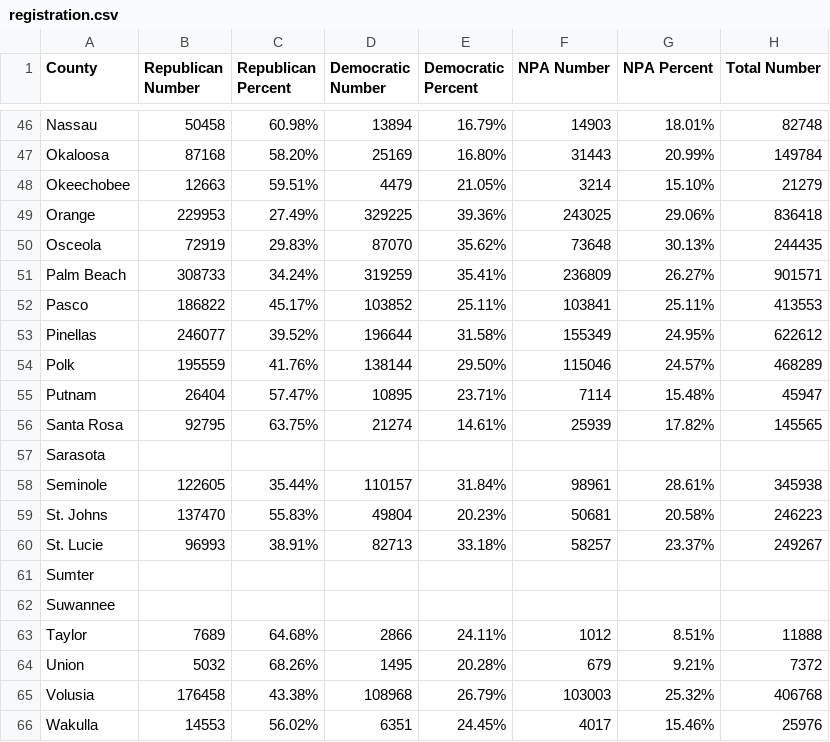
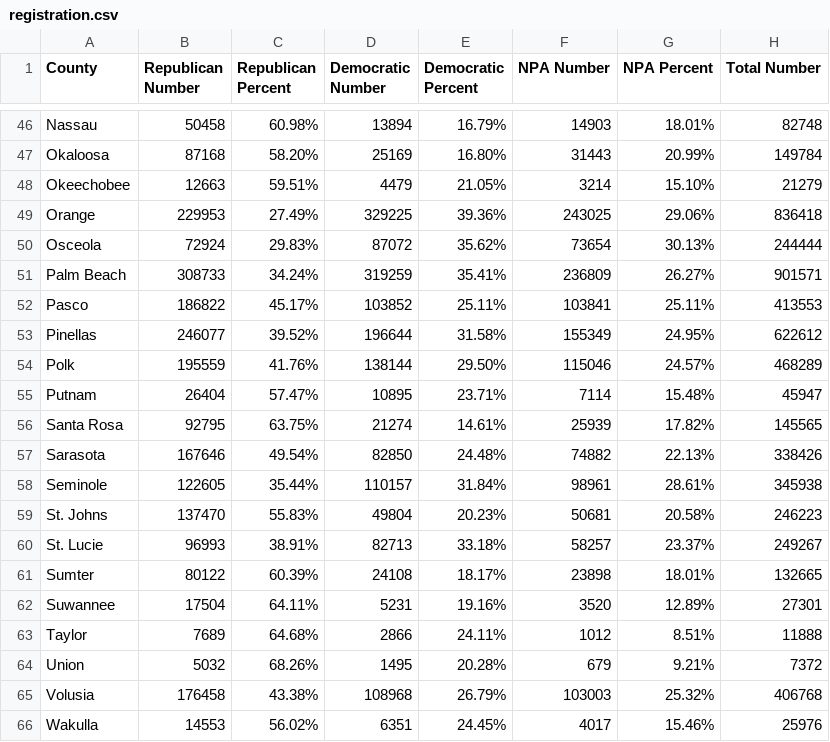
Before and after one commit to ericldaugh/FLVoiceNews, a CSV file: registration.csv, drawn as a sheet; only a part is shown, gaps mark what is left out; the diff covers the shown part only.

```diff
--- a/registration.csv
+++ b/registration.csv
@@ -49,3 +49,3 @@ Okeechobee,12663,59.51%,4479,21.05%,3214,15.10%,21279
 Orange,229953,27.49%,329225,39.36%,243025,29.06%,836418
-Osceola,72919,29.83%,87070,35.62%,73648,30.13%,244435
+Osceola,72924,29.83%,87072,35.62%,73654,30.13%,244444
 Palm Beach,308733,34.24%,319259,35.41%,236809,26.27%,901571
@@ -56,3 +56,3 @@ Putnam,26404,57.47%,10895,23.71%,7114,15.48%,45947
 Santa Rosa,92795,63.75%,21274,14.61%,25939,17.82%,145565
-Sarasota,,,,,,,
+Sarasota,167646,49.54%,82850,24.48%,74882,22.13%,338426
 Seminole,122605,35.44%,110157,31.84%,98961,28.61%,345938
@@ -60,4 +60,4 @@ St. Johns,137470,55.83%,49804,20.23%,50681,20.58%,246223
 St. Lucie,96993,38.91%,82713,33.18%,58257,23.37%,249267
-Sumter,,,,,,,
-Suwannee,,,,,,,
+Sumter,80122,60.39%,24108,18.17%,23898,18.01%,132665
+Suwannee,17504,64.11%,5231,19.16%,3520,12.89%,27301
 Taylor,7689,64.68%,2866,24.11%,1012,8.51%,11888
```
Also changed, not shown: 35 edited cells elsewhere in this file.
